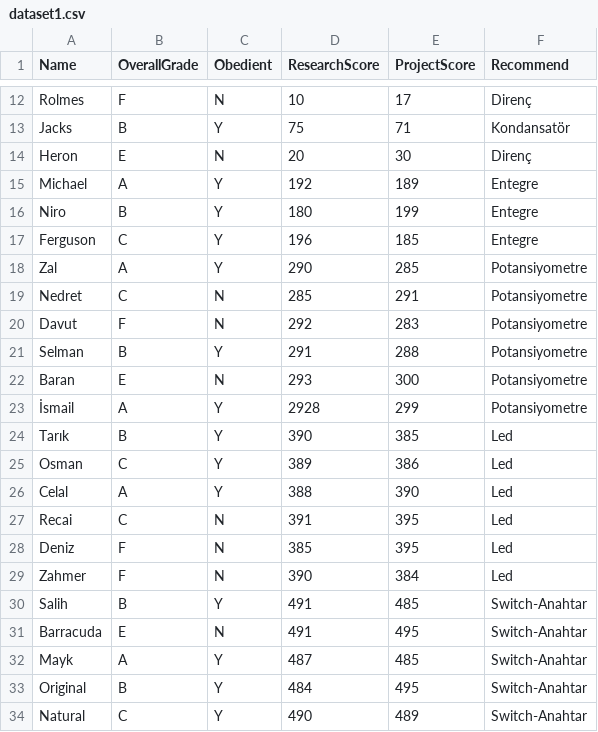
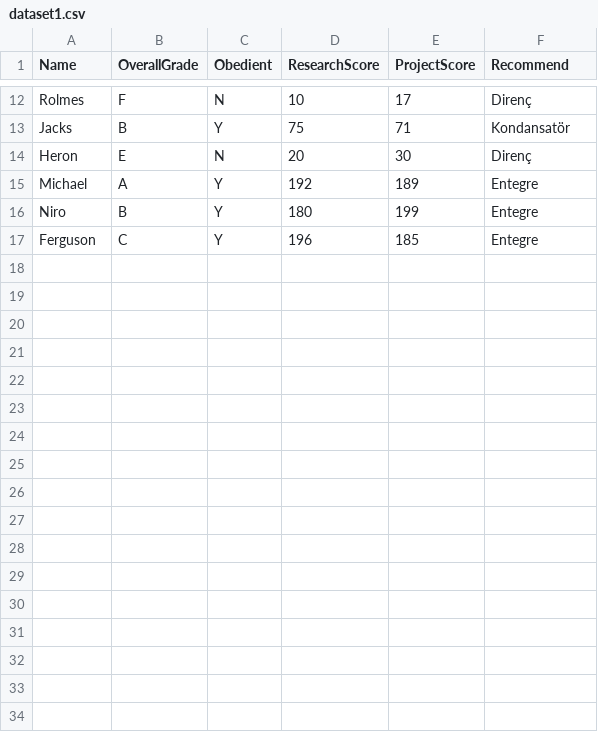
Before and after one commit to developertolga/Artificial-intelligence-1, a CSV file: dataset1.csv, drawn as a sheet; only a part is shown, gaps mark what is left out; the diff names each change by its address in the sheet, - before the commit and + after, or states it on an @@ line.

Commit message:
Update dataset1.csv

```diff
--- a/dataset1.csv
+++ b/dataset1.csv
-row 18: Zal | A | Y | 290 | 285 | Potansiyometre
-row 19: Nedret | C | N | 285 | 291 | Potansiyometre
-row 20: Davut | F | N | 292 | 283 | Potansiyometre
-row 21: Selman | B | Y | 291 | 288 | Potansiyometre
-row 22: Baran | E | N | 293 | 300 | Potansiyometre
-row 23: İsmail | A | Y | 2928 | 299 | Potansiyometre
-row 24: Tarık | B | Y | 390 | 385 | Led
-row 25: Osman | C | Y | 389 | 386 | Led
-row 26: Celal | A | Y | 388 | 390 | Led
-row 27: Recai | C | N | 391 | 395 | Led
-row 28: Deniz | F | N | 385 | 395 | Led
-row 29: Zahmer | F | N | 390 | 384 | Led
-row 30: Salih | B | Y | 491 | 485 | Switch-Anahtar
-row 31: Barracuda | E | N | 491 | 495 | Switch-Anahtar
-row 32: Mayk | A | Y | 487 | 485 | Switch-Anahtar
-row 33: Original | B | Y | 484 | 495 | Switch-Anahtar
-row 34: Natural | C | Y | 490 | 489 | Switch-Anahtar
```
